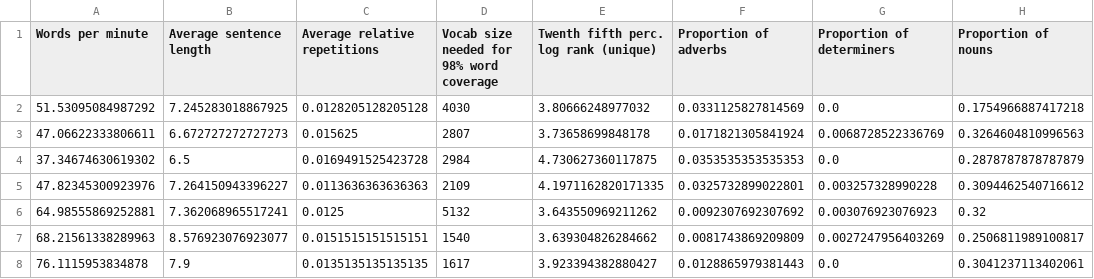
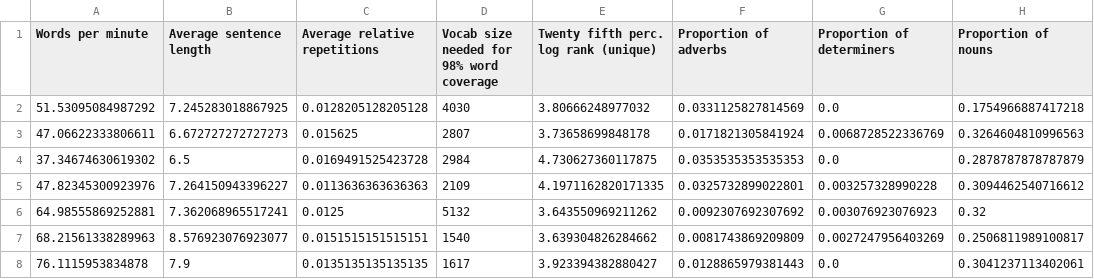
Before and after one commit to joshdavham/cij-analysis, a TSV file: num_video_df.tsv, drawn as a sheet; only a part is shown; the diff names each change by its address in the sheet, - before the commit and + after, or states it on an @@ line.

Commit message:
Twenty fifth, not Twenth fifth

```diff
--- a/num_video_df.tsv
+++ b/num_video_df.tsv
-E1: Twenth fifth perc. log rank (unique)
+E1: Twenty fifth perc. log rank (unique)
```
